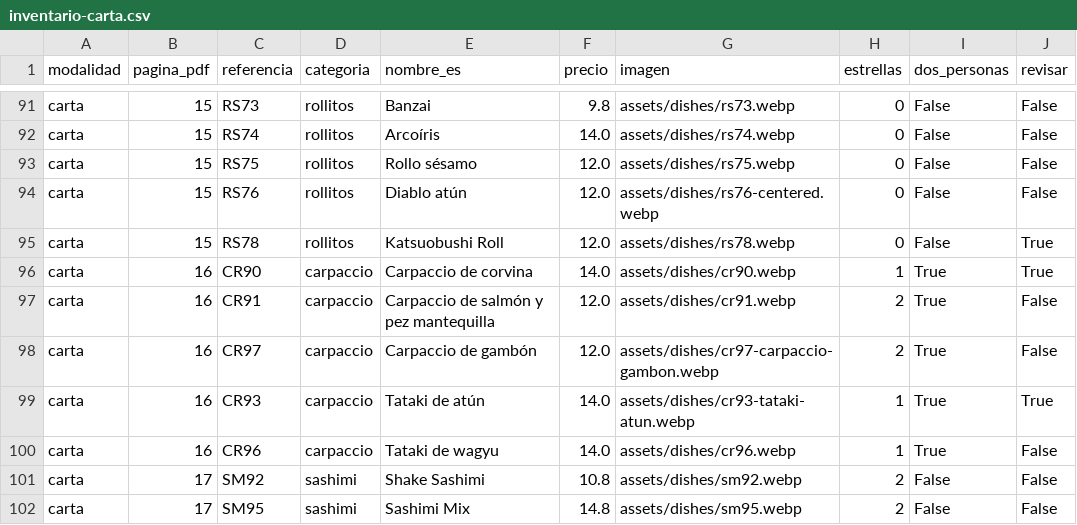
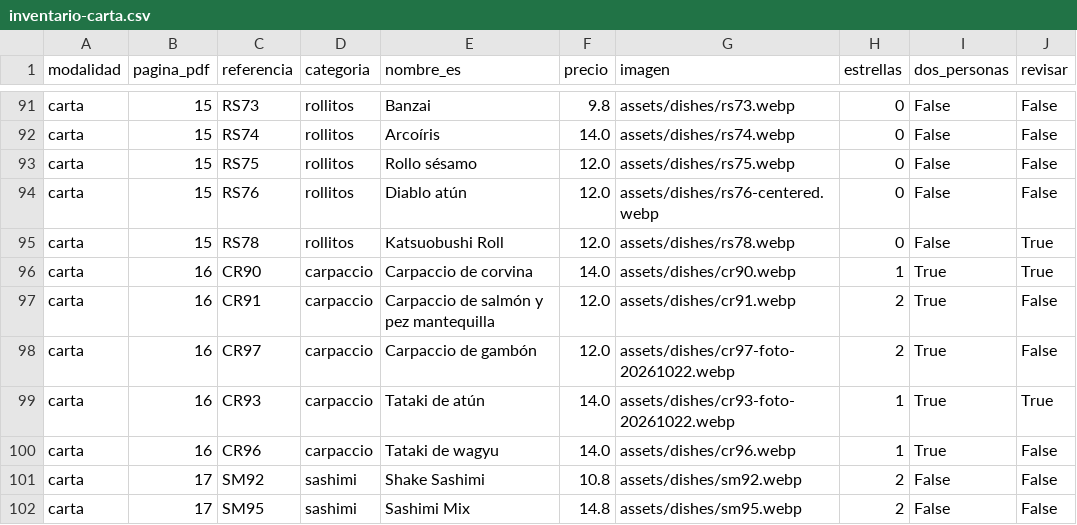
Before and after one commit to tokyo-akasaka/akasaka, a CSV file: docs/inventario-carta.csv, drawn as a sheet; only a part is shown, gaps mark what is left out.

```diff
--- a/docs/inventario-carta.csv
+++ b/docs/inventario-carta.csv
@@ -97,4 +97,4 @@ carta,16,CR90,carpaccio,Carpaccio de corvina,14.0,assets/dishes/cr90.webp,1,True
 carta,16,CR91,carpaccio,Carpaccio de salmón y pez mantequilla,12.0,assets/dishes/cr91.webp,2,True,False
-carta,16,CR97,carpaccio,Carpaccio de gambón,12.0,assets/dishes/cr97-carpaccio-gambon.webp,2,True,False
-carta,16,CR93,carpaccio,Tataki de atún,14.0,assets/dishes/cr93-tataki-atun.webp,1,True,True
+carta,16,CR97,carpaccio,Carpaccio de gambón,12.0,assets/dishes/cr97-foto-20261022.webp,2,True,False
+carta,16,CR93,carpaccio,Tataki de atún,14.0,assets/dishes/cr93-foto-20261022.webp,1,True,True
 carta,16,CR96,carpaccio,Tataki de wagyu,14.0,assets/dishes/cr96.webp,1,True,False
```
Also changed, not shown: 4 other files.
